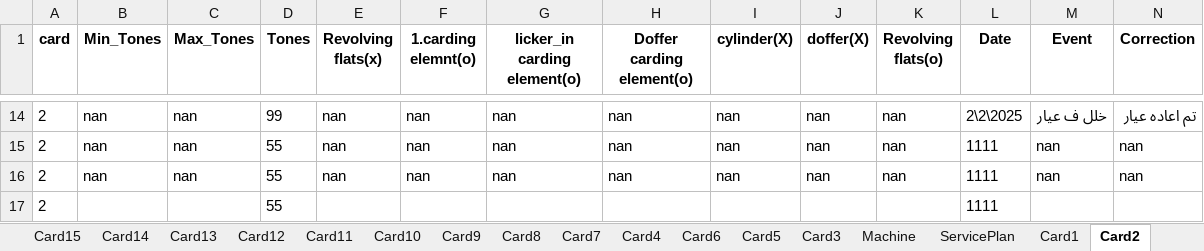
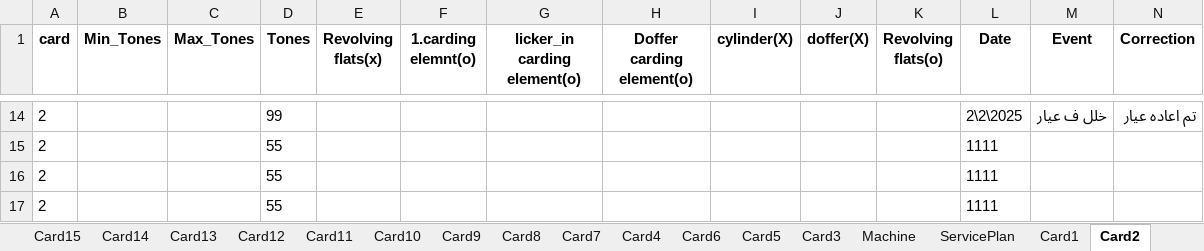
Before and after one commit to mahmedabdallh123/Elqds, an Excel workbook: elquds2.xlsx, sheet Card2, drawn as a sheet; only a part is shown, gaps mark what is left out; values as stored, in another font and other column widths than the file's, no borders; removed rows and columns are numbered as before the commit, all else as after; rows hold the shown columns only; the diff covers the shown part only; the diff names each change by its address in the sheet, - before the commit and + after, or states it on an @@ line.

```diff
--- a/elquds2.xlsx (sheet Card2)
+++ b/elquds2.xlsx (sheet Card2)
-B14 (Min_Tones): nan
+B14 (Min_Tones): (empty)
-C14 (Max_Tones): nan
+C14 (Max_Tones): (empty)
-E14 (Revolving flats(x)): nan
+E14 (Revolving flats(x)): (empty)
-F14 (1.carding elemnt(o)): nan
+F14 (1.carding elemnt(o)): (empty)
-G14 (licker_in carding element(o)): nan
+G14 (licker_in carding element(o)): (empty)
-H14 (Doffer carding element(o)): nan
+H14 (Doffer carding element(o)): (empty)
-I14 (cylinder(X)): nan
+I14 (cylinder(X)): (empty)
-J14 (doffer(X)): nan
+J14 (doffer(X)): (empty)
-K14 (Revolving flats(o)): nan
+K14 (Revolving flats(o)): (empty)
-row 15: 2 | nan | nan | 55 | nan | nan | nan | nan | nan | nan | nan | 1111 | nan | nan
-row 16: 2 | nan | nan | 55 | nan | nan | nan | nan | nan | nan | nan | 1111 | nan | nan
+row 15: 2 |  |  | 55 |  |  |  |  |  |  |  | 1111
+row 16: 2 |  |  | 55 |  |  |  |  |  |  |  | 1111
```
Also changed, not shown: 5 added rows, 5 removed rows and 58 edited cells elsewhere in this sheet, sheet Card8.
